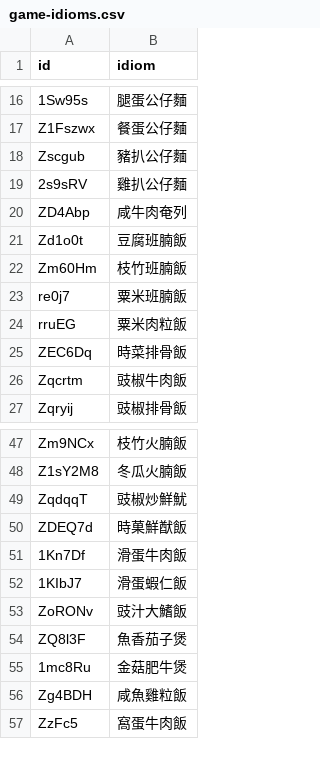
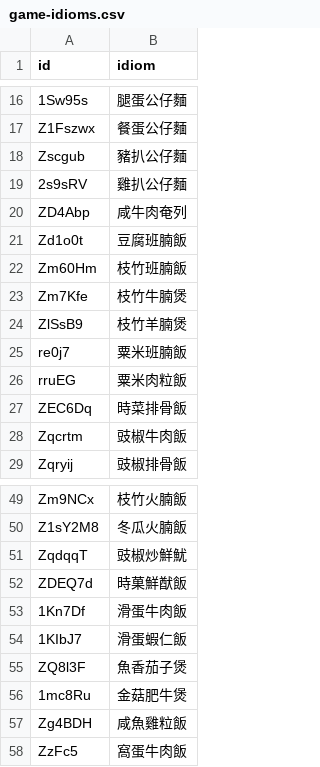
Before and after one commit to parosk/chengyu-wordle, a CSV file: game-data/game-idioms.csv, drawn as a sheet; only a part is shown, gaps mark what is left out; removed rows and columns are numbered as before the commit, all else as after; the diff covers the shown part only; the diff names each change by its address in the sheet, - before the commit and + after, or states it on an @@ line.

```diff
--- a/game-data/game-idioms.csv
+++ b/game-data/game-idioms.csv
+row 23: Zm7Kfe | 枝竹牛腩煲
+row 24: ZlSsB9 | 枝竹羊腩煲
-row 53: ZoRONv | 豉汁大鰭飯
```
Also changed, not shown: 23 added rows and 1 removed row elsewhere in this file, 5 other files.
